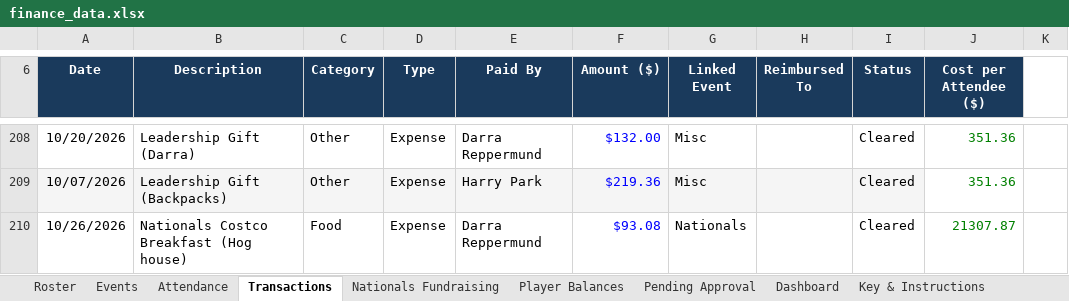
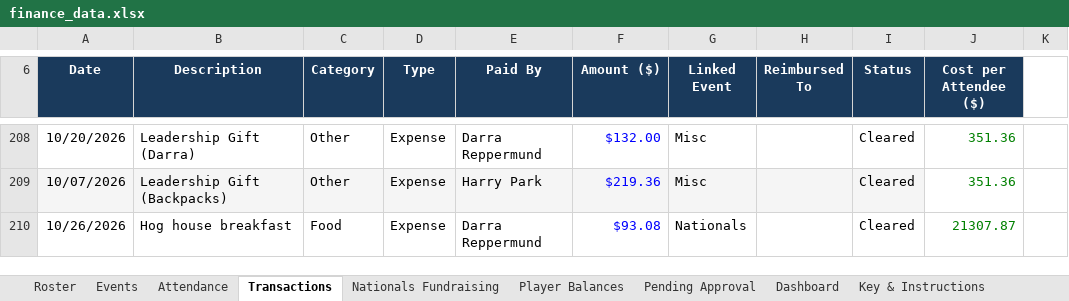
Before and after one commit to jakepmurray/port-finances-26, an Excel workbook: finance_data.xlsx, sheet Transactions, drawn as a sheet; only a part is shown, gaps mark what is left out; values as stored, in another font and other column widths than the file's, no borders; charts and pictures not drawn; the diff names each change by its address in the sheet, - before the commit and + after, or states it on an @@ line.

Commit message:
Rename Hog house breakfast

```diff
--- a/finance_data.xlsx (sheet Transactions)
+++ b/finance_data.xlsx (sheet Transactions)
-B210 (Description): Nationals Costco Breakfast (Hog house)
+B210 (Description): Hog house breakfast
```
Also changed, not shown: sheet Attendance.
